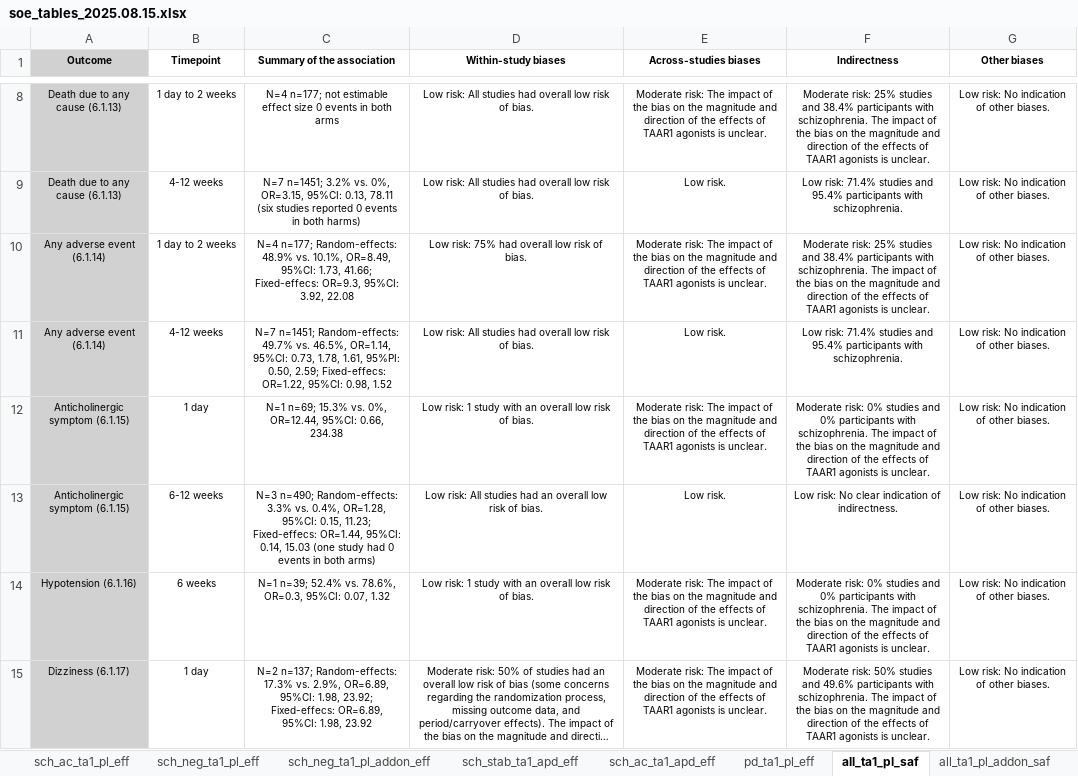
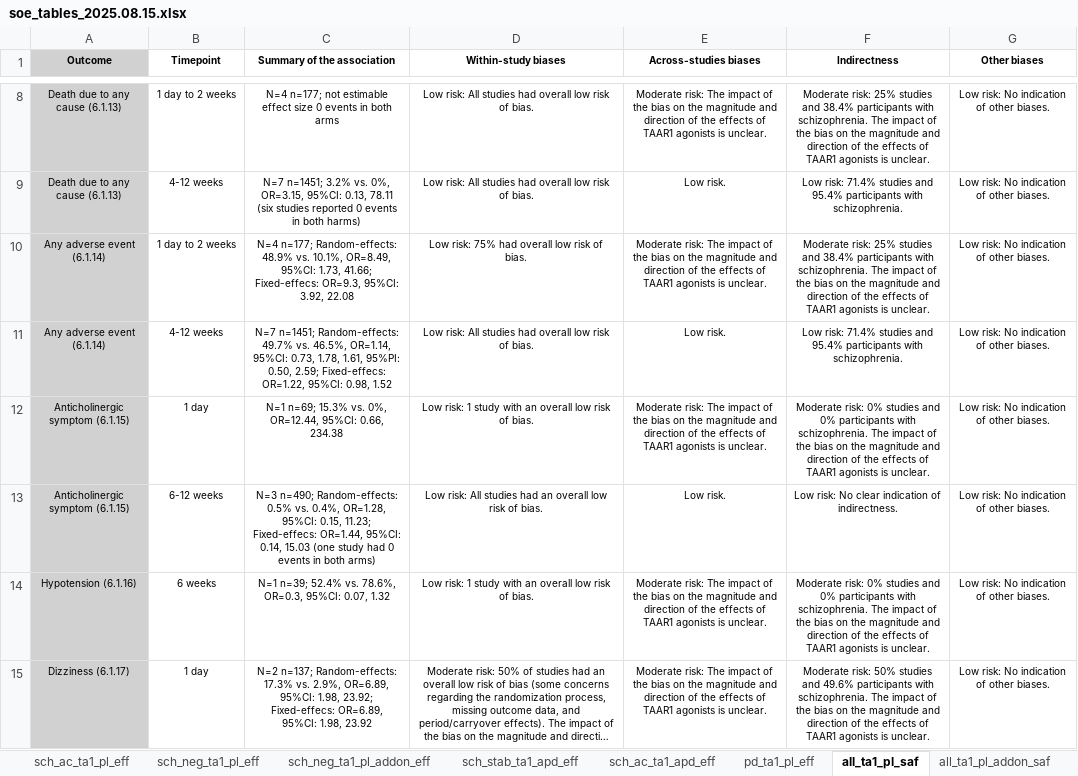
Before and after one commit to galenos-project/LSR3_taar1_H, an Excel workbook: data_u1/soe_tables_2025.08.15.xlsx, sheet all_ta1_pl_saf, drawn as a sheet; only a part is shown, gaps mark what is left out; long unchanged cells end in …; values as stored, in another font and other column widths than the file's, no borders; the diff covers the shown part only; the diff names each change by its address in the sheet, - before the commit and + after, or states it on an @@ line.

```diff
--- a/data_u1/soe_tables_2025.08.15.xlsx (sheet all_ta1_pl_saf)
+++ b/data_u1/soe_tables_2025.08.15.xlsx (sheet all_ta1_pl_saf)
-C13 (Summary of the association): …n=490; Random-effects: 3.3% vs. 0.4%,…
+C13 (Summary of the association): …n=490; Random-effects: 0.5% vs. 0.4%,…
```
Also changed, not shown: 6 edited cells elsewhere in this sheet, data_u1/data_2025-08-15_LSR3_H.xlsx, data_u1/data_doses_2025-08-15_LSR3_H.xlsx, 4 other files.
